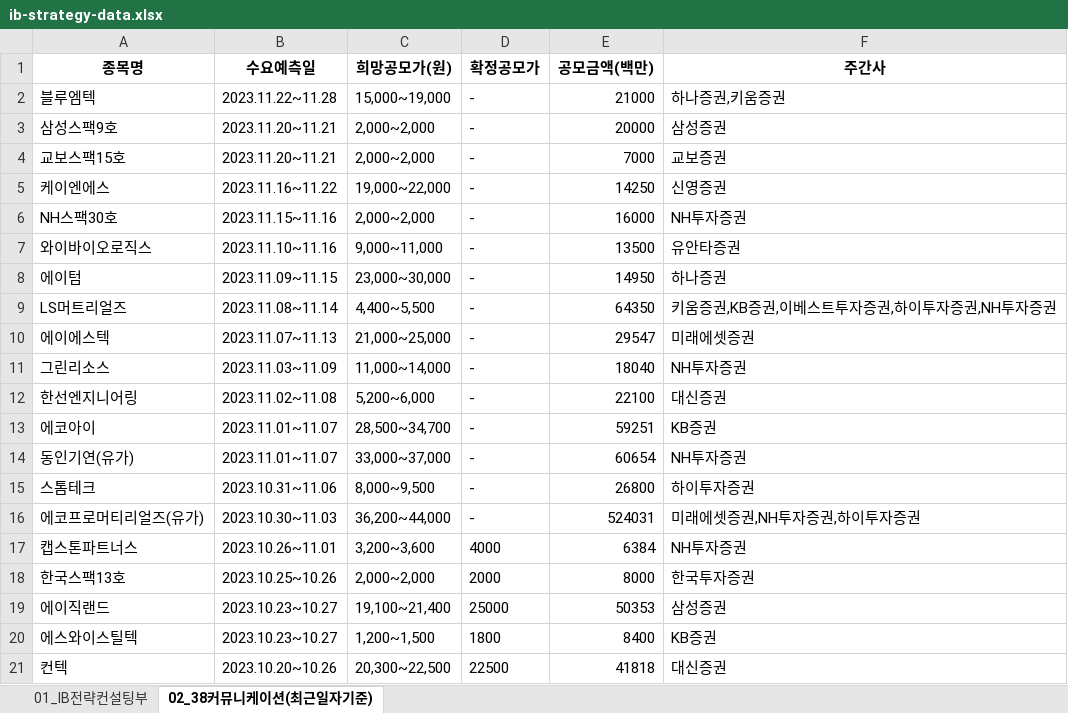
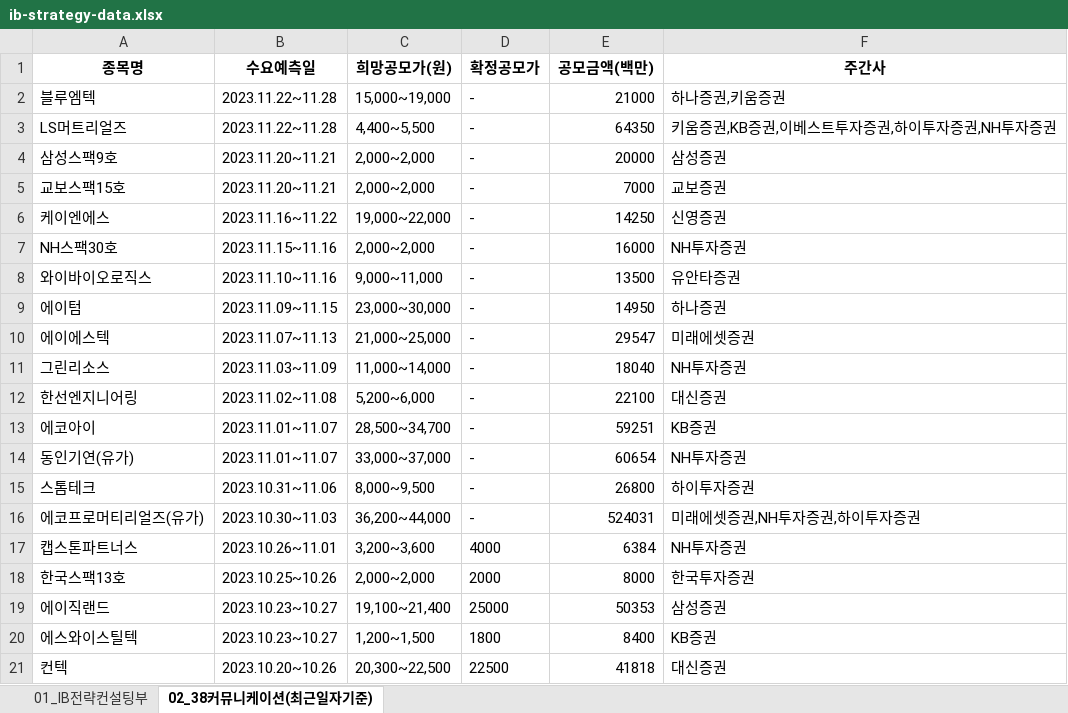
Before and after one commit to Kis-ds/IPO, an Excel workbook: datasets/ib-strategy-data.xlsx, sheet 02_38커뮤니케이션(최근일자기준), drawn as a sheet; values as stored, in another font and other column widths than the file's, no borders; removed rows and columns are numbered as before the commit, all else as after; the diff names each change by its address in the sheet, - before the commit and + after, or states it on an @@ line.

```diff
--- a/datasets/ib-strategy-data.xlsx (sheet 02_38커뮤니케이션(최근일자기준))
+++ b/datasets/ib-strategy-data.xlsx (sheet 02_38커뮤니케이션(최근일자기준))
+row 3: LS머트리얼즈 | 2023.11.22~11.28 | 4,400~5,500 | - | 64350 | 키움증권,KB증권,이베스트투자증권,하이투자증권,NH투자증권
-row 9: LS머트리얼즈 | 2023.11.08~11.14 | 4,400~5,500 | - | 64350 | 키움증권,KB증권,이베스트투자증권,하이투자증권,NH투자증권
```
Also changed, not shown: datasets/corporate-finance-data.xlsx, datasets/form1.xlsx, 4 other files.
